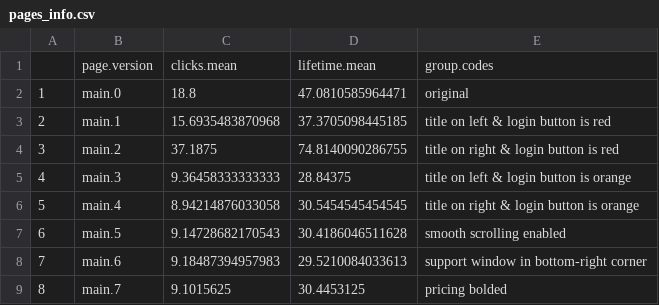
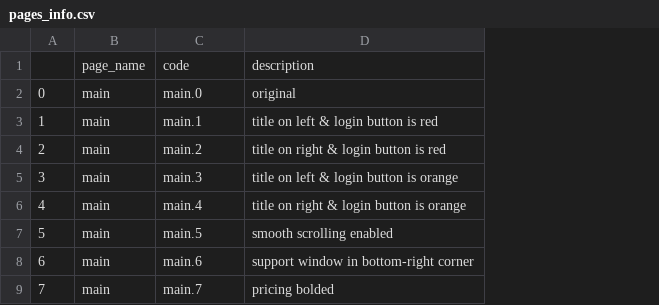
Before and after one commit to PetrosTepoyan/Targetify-Server, a CSV file: static/pages_info.csv, drawn as a sheet; only a part is shown; removed rows and columns are numbered as before the commit, all else as after; the diff names each change by its address in the sheet, - before the commit and + after, or states it on an @@ line.

```diff
--- a/static/pages_info.csv
+++ b/static/pages_info.csv
+column B, rows 2-9: all main
-column C, rows 2-9: 18.8 | 15.6935483870968 | 37.1875 | 9.36458333333333 | 8.94214876033058 | 9.14728682170543 | 9.18487394957983 | 9.1015625
-column D, rows 2-9: 47.0810585964471 | 37.3705098445185 | 74.8140090286755 | 28.84375 | 30.5454545454545 | 30.4186046511628 | 29.5210084033613 | 30.4453125
-row 1:  | page.version | clicks.mean | lifetime.mean | group.codes
+row 1:  | page_name | code | description
@@ column A renumbered from row 2 down @@
```
Also changed, not shown: 10 other files.
